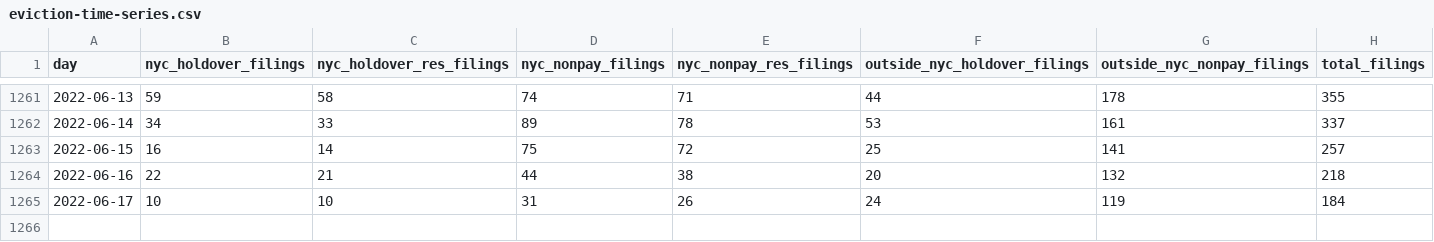
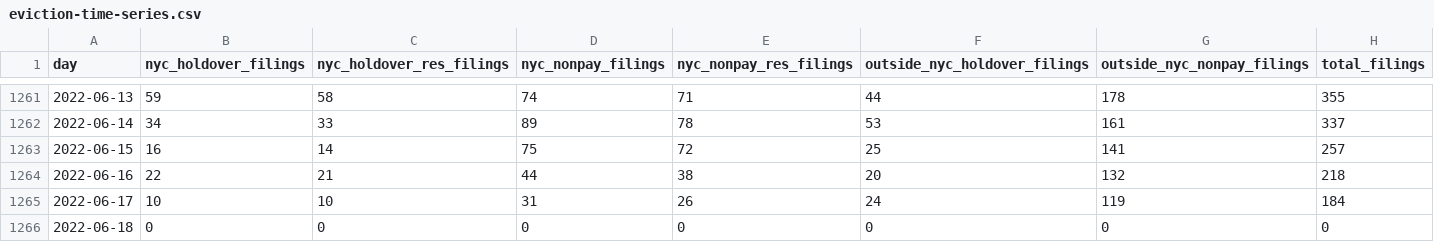
Before and after one commit to housing-data-coalition/rtc-eviction-viz, a CSV file: eviction-time-series.csv, drawn as a sheet; only a part is shown, gaps mark what is left out.

```diff
--- a/eviction-time-series.csv
+++ b/eviction-time-series.csv
@@ -1265 +1265,2 @@ day,nyc_holdover_filings,nyc_holdover_res_filings,nyc_nonpay_filings,nyc_nonpay_
 2022-06-17,10,10,31,26,24,119,184
+2022-06-18,0,0,0,0,0,0,0
```
Also changed, not shown: 1 other file.
